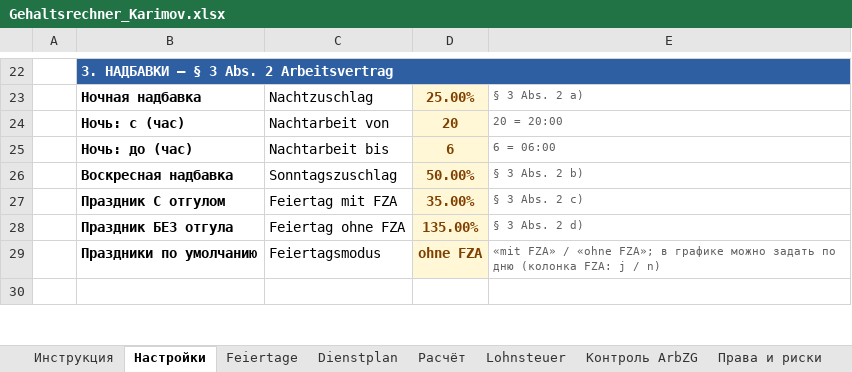
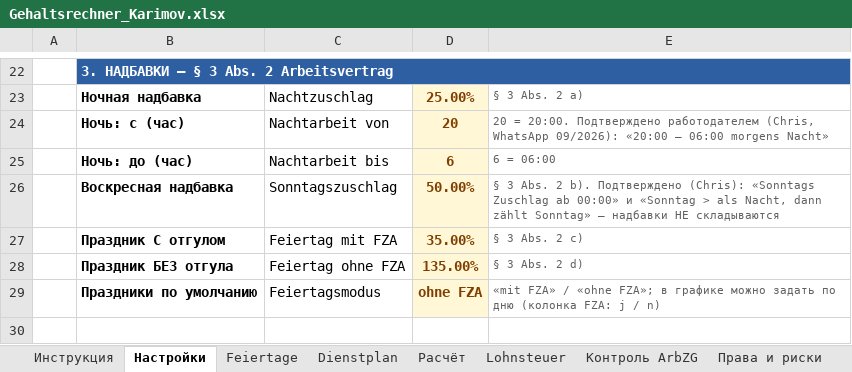
Before and after one commit to AlisherL7/Alisher, an Excel workbook: Gehaltsrechner_Karimov.xlsx, sheet Настройки, drawn as a sheet; only a part is shown, gaps mark what is left out; values as stored, in another font and other column widths than the file's, no borders; the diff names each change by its address in the sheet, - before the commit and + after, or states it on an @@ line.

```diff
--- a/Gehaltsrechner_Karimov.xlsx (sheet Настройки)
+++ b/Gehaltsrechner_Karimov.xlsx (sheet Настройки)
-E24: 20 = 20:00
+E24: 20 = 20:00. Подтверждено работодателем (Chris, WhatsApp 09/2026): «20:00 – 06:00 morgens Nacht»
-E26: …Abs. 2 b)
+E26: …Abs. 2 b). Подтверждено (Chris): «Sonntags Zuschlag ab 00:00» и «Sonntag > als Nacht, dann zählt Sonntag» — надбавки НЕ складываются
```
Also changed, not shown: sheet Сверка с расчёткой, 1 other file.
